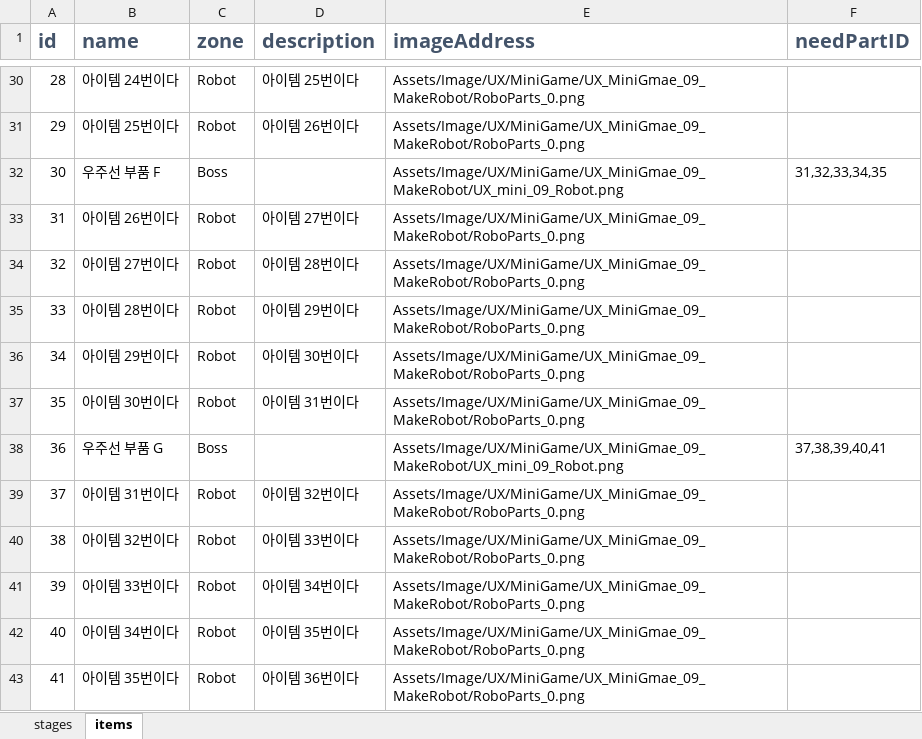
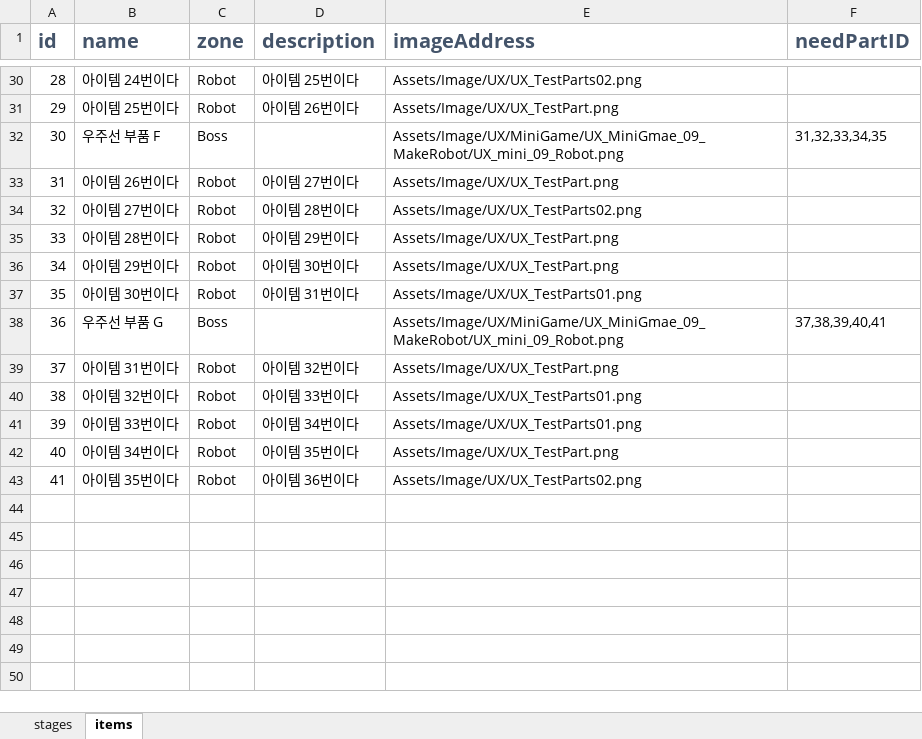
Before and after one commit to lokyseo/AR_Project2024, an Excel workbook: Assets/Excels/GameData.xlsx, sheet items, drawn as a sheet; only a part is shown, gaps mark what is left out; values as stored, in another font and other column widths than the file's, no borders; the diff covers the shown part only; the diff names each change by its address in the sheet, - before the commit and + after, or states it on an @@ line.

```diff
--- a/Assets/Excels/GameData.xlsx (sheet items)
+++ b/Assets/Excels/GameData.xlsx (sheet items)
-E30 (imageAddress): Assets/Image/UX/MiniGame/UX_MiniGmae_09_MakeRobot/RoboParts_0.png
+E30 (imageAddress): Assets/Image/UX/UX_TestParts02.png
-E31 (imageAddress): Assets/Image/UX/MiniGame/UX_MiniGmae_09_MakeRobot/RoboParts_0.png
+E31 (imageAddress): Assets/Image/UX/UX_TestPart.png
-E33 (imageAddress): Assets/Image/UX/MiniGame/UX_MiniGmae_09_MakeRobot/RoboParts_0.png
+E33 (imageAddress): Assets/Image/UX/UX_TestPart.png
-E34 (imageAddress): Assets/Image/UX/MiniGame/UX_MiniGmae_09_MakeRobot/RoboParts_0.png
+E34 (imageAddress): Assets/Image/UX/UX_TestParts02.png
-E35:E36 (imageAddress): Assets/Image/UX/MiniGame/UX_MiniGmae_09_MakeRobot/RoboParts_0.png
+E35:E36 (imageAddress): Assets/Image/UX/UX_TestPart.png
-E37 (imageAddress): Assets/Image/UX/MiniGame/UX_MiniGmae_09_MakeRobot/RoboParts_0.png
+E37 (imageAddress): Assets/Image/UX/UX_TestParts01.png
-E39 (imageAddress): Assets/Image/UX/MiniGame/UX_MiniGmae_09_MakeRobot/RoboParts_0.png
+E39 (imageAddress): Assets/Image/UX/UX_TestPart.png
-E40:E41 (imageAddress): Assets/Image/UX/MiniGame/UX_MiniGmae_09_MakeRobot/RoboParts_0.png
+E40:E41 (imageAddress): Assets/Image/UX/UX_TestParts01.png
-E42 (imageAddress): Assets/Image/UX/MiniGame/UX_MiniGmae_09_MakeRobot/RoboParts_0.png
+E42 (imageAddress): Assets/Image/UX/UX_TestPart.png
-E43 (imageAddress): Assets/Image/UX/MiniGame/UX_MiniGmae_09_MakeRobot/RoboParts_0.png
+E43 (imageAddress): Assets/Image/UX/UX_TestParts02.png
```
Also changed, not shown: 23 edited cells elsewhere in this sheet, 9 other files.
